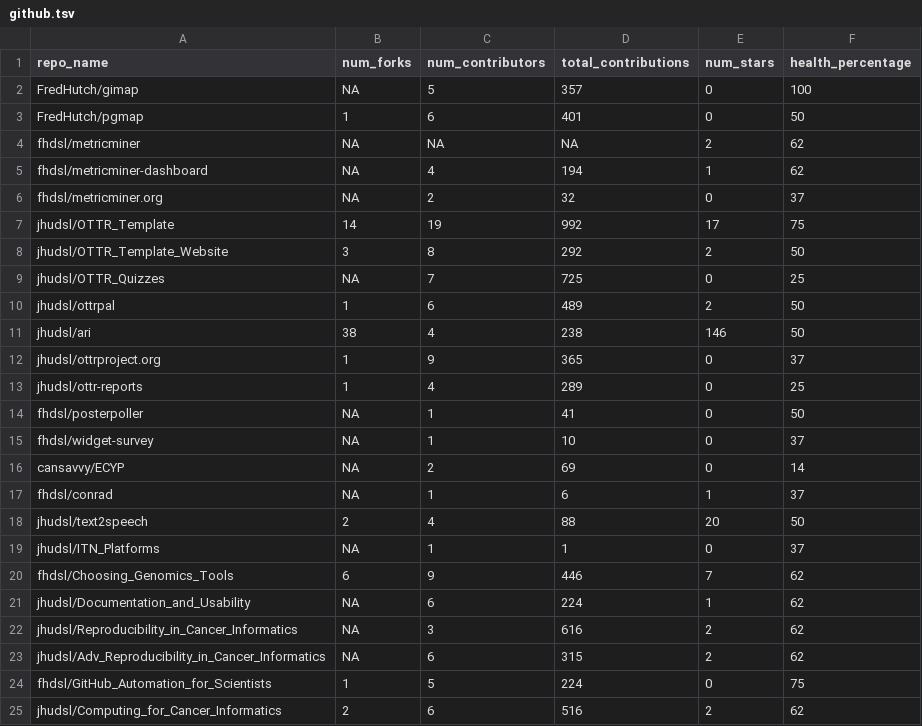
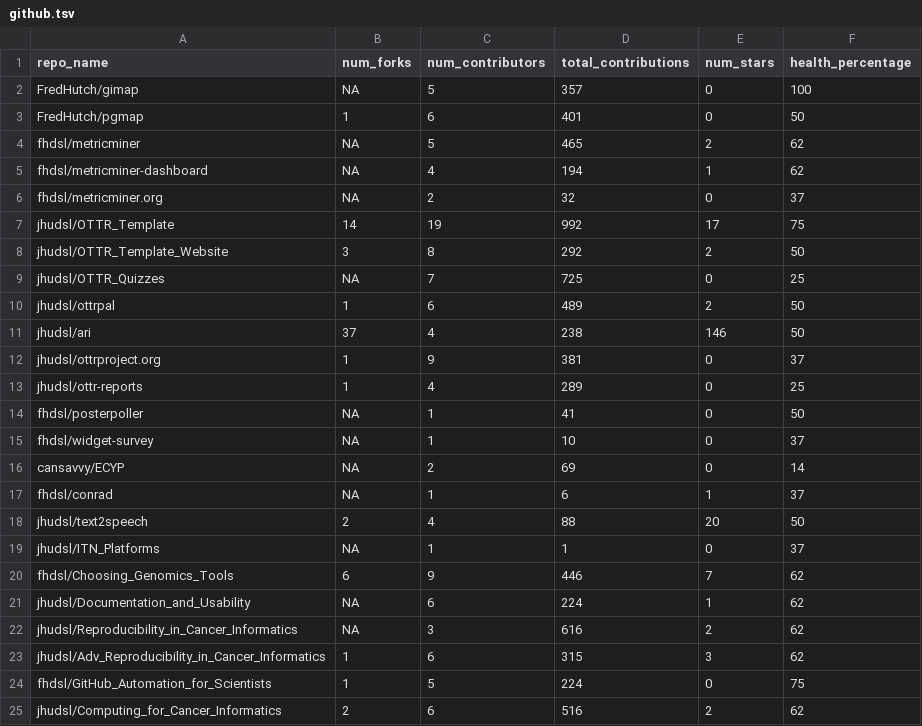
Before and after one commit to cansavvy/cansavvy-impact, a TSV file: metricminer_data/github/github.tsv, drawn as a sheet; only a part is shown.

```diff
--- a/metricminer_data/github/github.tsv
+++ b/metricminer_data/github/github.tsv
@@ -3,3 +3,3 @@ FredHutch/gimap	NA	5	357	0	100
 FredHutch/pgmap	1	6	401	0	50
-fhdsl/metricminer	NA	NA	NA	2	62
+fhdsl/metricminer	NA	5	465	2	62
 fhdsl/metricminer-dashboard	NA	4	194	1	62
@@ -10,4 +10,4 @@ jhudsl/OTTR_Quizzes	NA	7	725	0	25
 jhudsl/ottrpal	1	6	489	2	50
-jhudsl/ari	38	4	238	146	50
-jhudsl/ottrproject.org	1	9	365	0	37
+jhudsl/ari	37	4	238	146	50
+jhudsl/ottrproject.org	1	9	381	0	37
 jhudsl/ottr-reports	1	4	289	0	25
@@ -22,3 +22,3 @@ jhudsl/Documentation_and_Usability	NA	6	224	1	62
 jhudsl/Reproducibility_in_Cancer_Informatics	NA	3	616	2	62
-jhudsl/Adv_Reproducibility_in_Cancer_Informatics	NA	6	315	2	62
+jhudsl/Adv_Reproducibility_in_Cancer_Informatics	1	6	315	3	62
 fhdsl/GitHub_Automation_for_Scientists	1	5	224	0	75
```
Also changed, not shown: metricminer_data/github/github_timecourse.tsv.
